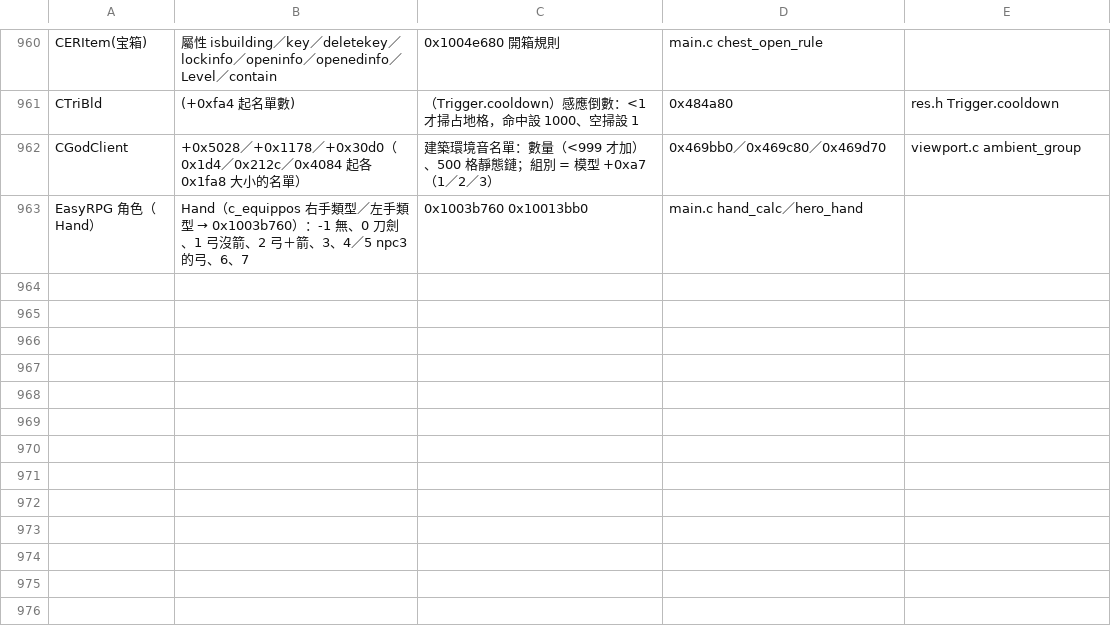
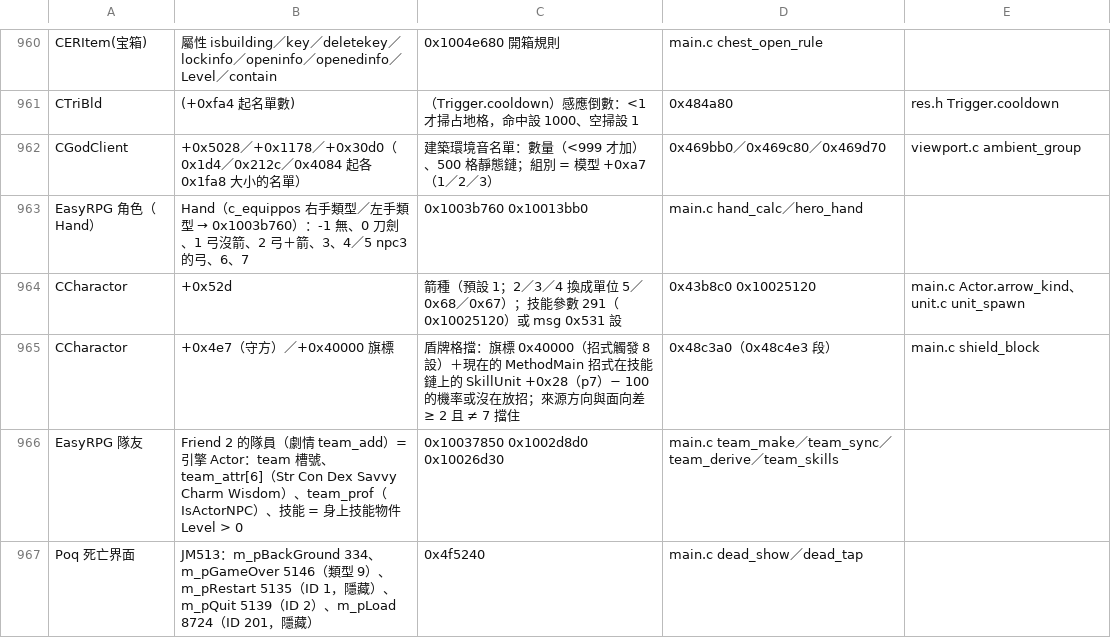
Before and after one commit to chanwunkong/SideTest, a TSV file: QinPort/tools/fields.tsv, drawn as a sheet; only a part is shown, gaps mark what is left out; the diff names each change by its address in the sheet, - before the commit and + after, or states it on an @@ line.

```diff
--- a/QinPort/tools/fields.tsv
+++ b/QinPort/tools/fields.tsv
+row 964: CCharactor | +0x52d | 箭種（預設 1；2／3／4 換成單位 5／0x68／0x67）；技能參數 291（0x10025120）或 msg 0x531 設 | 0x43b8c0 0x10025120 | main.c Actor.arrow_kind、unit.c unit_spawn
+row 965: CCharactor | +0x4e7（守方）／+0x40000 旗標 | 盾牌格擋：旗標 0x40000（招式觸發 8 設）＋現在的 MethodMain 招式在技能鏈上的 SkillUnit +0x28（p7）− 100 的機率或沒在放招；來源方向與面向差 ≥ 2 且 ≠ 7 擋住 | 0x48c3a0（0x48c4e3 段） | main.c shield_block
+row 966: EasyRPG 隊友 | Friend 2 的隊員（劇情 team_add）= 引擎 Actor：team 槽號、team_attr[6]（Str Con Dex Savvy Charm Wisdom）、team_prof（IsActorNPC）、技能 = 身上技能物件 Level > 0 | 0x10037850 0x1002d8d0 0x10026d30 | main.c team_make／team_sync／team_derive／team_skills
+row 967: Poq 死亡界面 | JM513：m_pBackGround 334、m_pGameOver 5146（類型 9）、m_pRestart 5135（ID 1，隱藏）、m_pQuit 5139（ID 2）、m_pLoad 8724（ID 201，隱藏） | 0x4f5240 | main.c dead_show／dead_tap
```
Also changed, not shown: QinPort/tools/roles.tsv, 9 other files.
